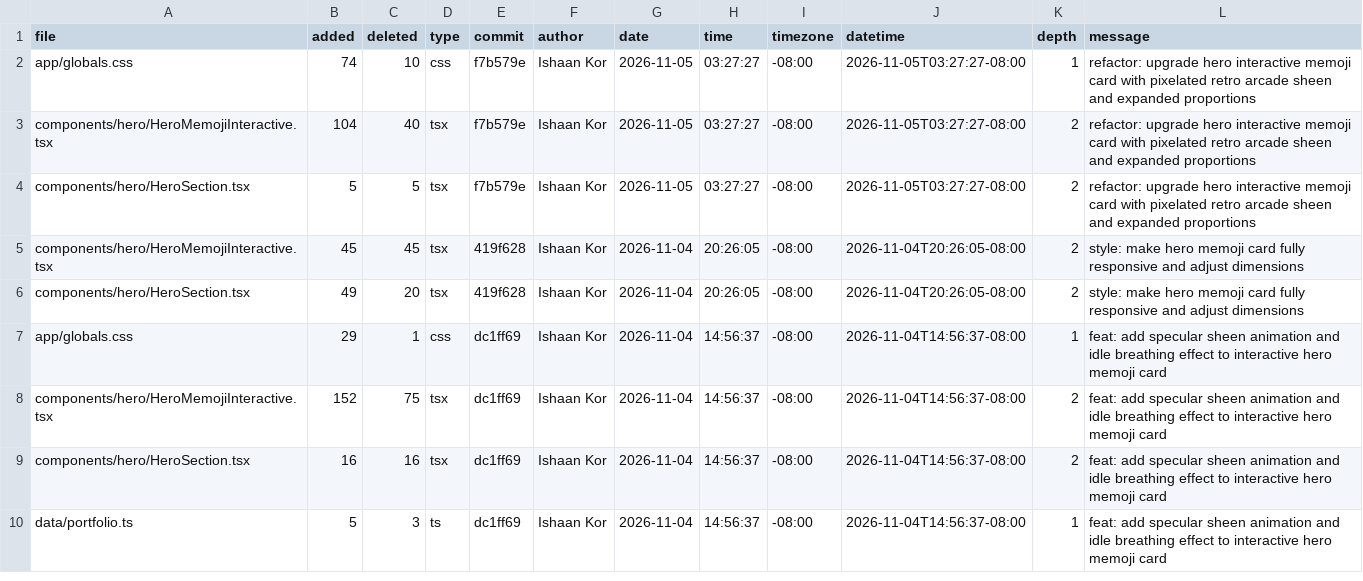
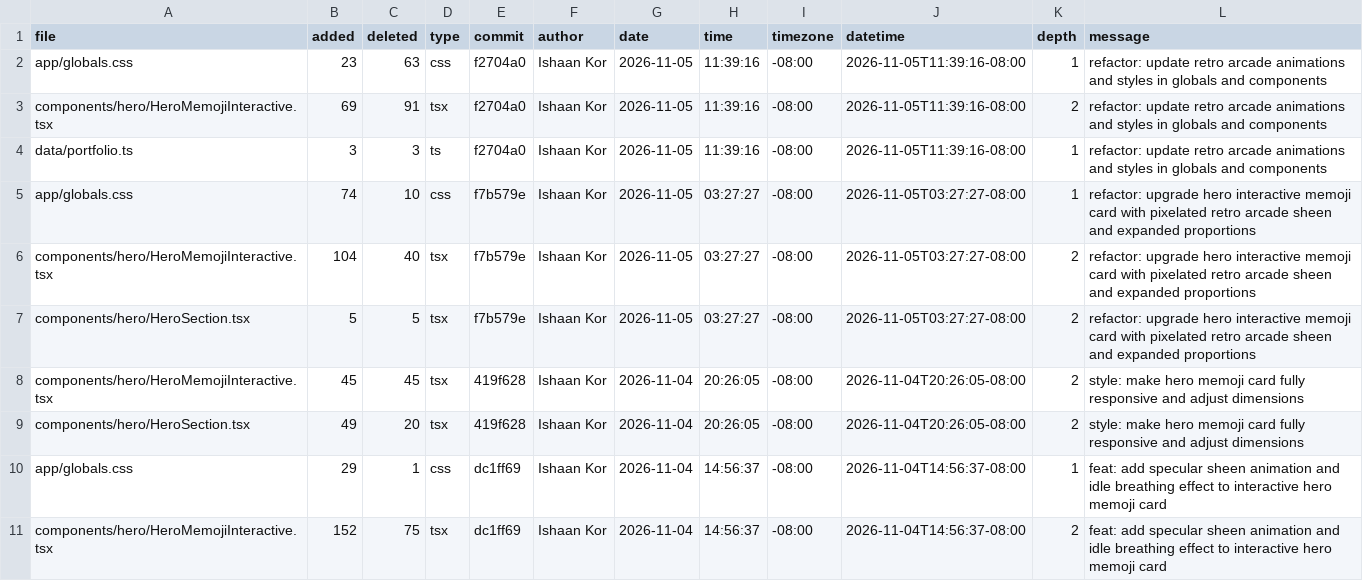
Before and after one commit to ishaankor/my-data-science-portfolio, a CSV file: out/loc.csv, drawn as a sheet; only a part is shown; the shorter side is filled out with more unchanged rows; the diff names each change by its address in the sheet, - before the commit and + after, or states it on an @@ line.

```diff
--- a/out/loc.csv
+++ b/out/loc.csv
+row 2: app/globals.css | 23 | 63 | css | f2704a0 | Ishaan Kor | 2026-11-05 | 11:39:16 | -08:00 | 2026-11-05T11:39:16-08:00 | 1 | refactor: update retro arcade animations and styles in globals and components
+row 3: components/hero/HeroMemojiInteractive.tsx | 69 | 91 | tsx | f2704a0 | Ishaan Kor | 2026-11-05 | 11:39:16 | -08:00 | 2026-11-05T11:39:16-08:00 | 2 | refactor: update retro arcade animations and styles in globals and components
+row 4: data/portfolio.ts | 3 | 3 | ts | f2704a0 | Ishaan Kor | 2026-11-05 | 11:39:16 | -08:00 | 2026-11-05T11:39:16-08:00 | 1 | refactor: update retro arcade animations and styles in globals and components
```
Also changed, not shown: 42 other files.
